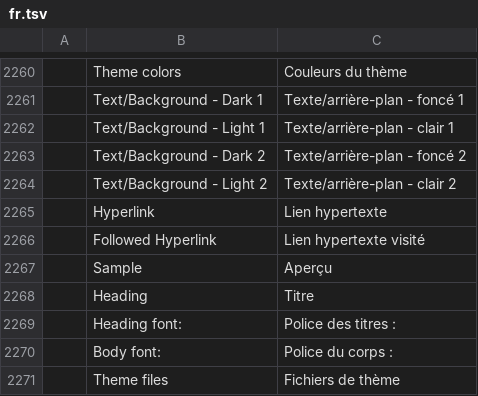
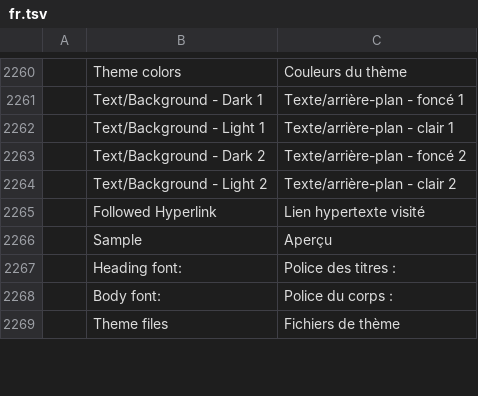
Before and after one commit to dasuday/wordcraft_clone, a TSV file: crates/ui-egui/src/i18n/fr.tsv, drawn as a sheet; only a part is shown, gaps mark what is left out.

```diff
--- a/crates/ui-egui/src/i18n/fr.tsv
+++ b/crates/ui-egui/src/i18n/fr.tsv
@@ -2264,6 +2264,4 @@
 	Text/Background - Light 2	Texte/arrière-plan - clair 2
-	Hyperlink	Lien hypertexte
 	Followed Hyperlink	Lien hypertexte visité
 	Sample	Aperçu
-	Heading	Titre
 	Heading font:	Police des titres :
```
